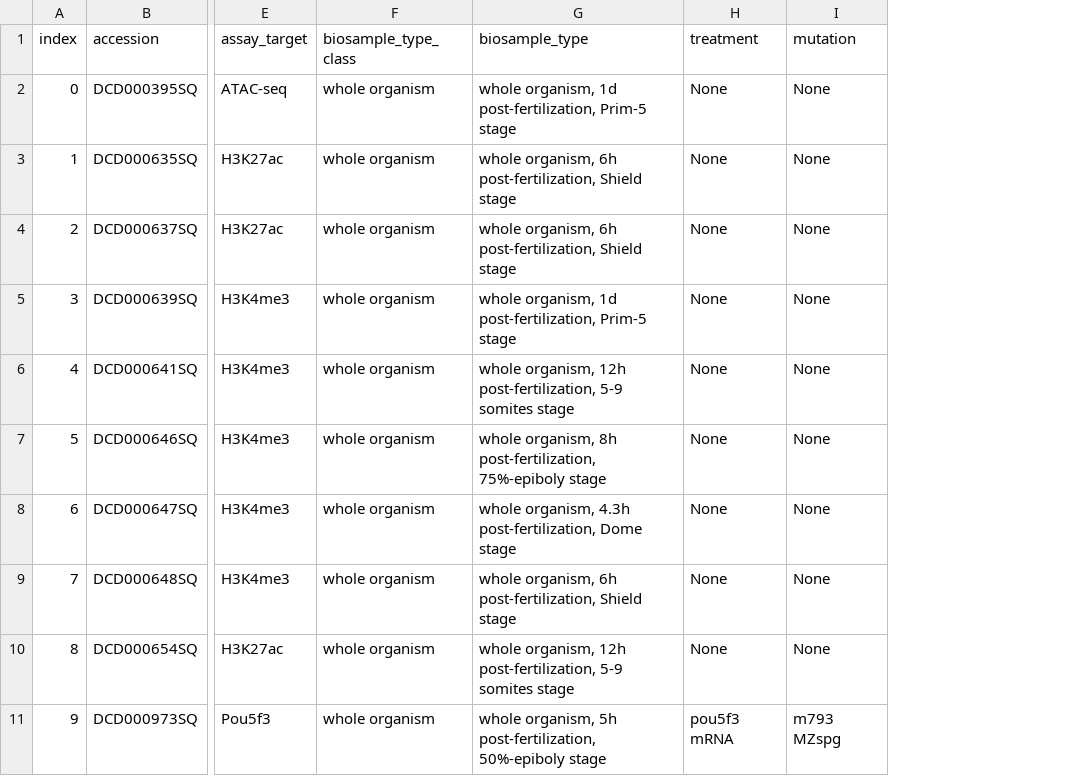
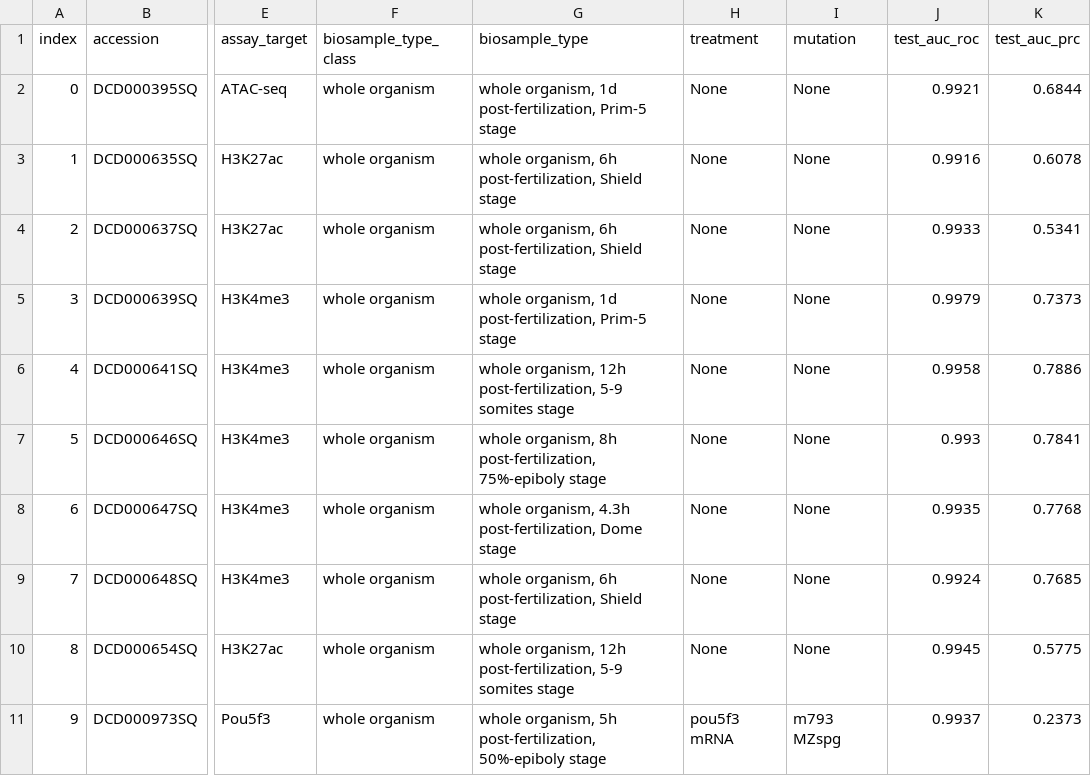
Before and after one commit to FunctionLab/DeepArk, a TSV file: data/danio_rerio.tsv, drawn as a sheet; only a part is shown, gaps mark what is left out; the diff names each change by its address in the sheet, - before the commit and + after, or states it on an @@ line.

Commit message:
Added test performance to metadata for ease of use

```diff
--- a/data/danio_rerio.tsv
+++ b/data/danio_rerio.tsv
+column J (test_auc_roc), rows 2-11: 0.9921 | 0.9916 | 0.9933 | 0.9979 | 0.9958 | 0.993 | 0.9935 | 0.9924 | 0.9945 | 0.9937
+column K (test_auc_prc), rows 2-11: 0.6844 | 0.6078 | 0.5341 | 0.7373 | 0.7886 | 0.7841 | 0.7768 | 0.7685 | 0.5775 | 0.2373
```
Also changed, not shown: 3 other files.
